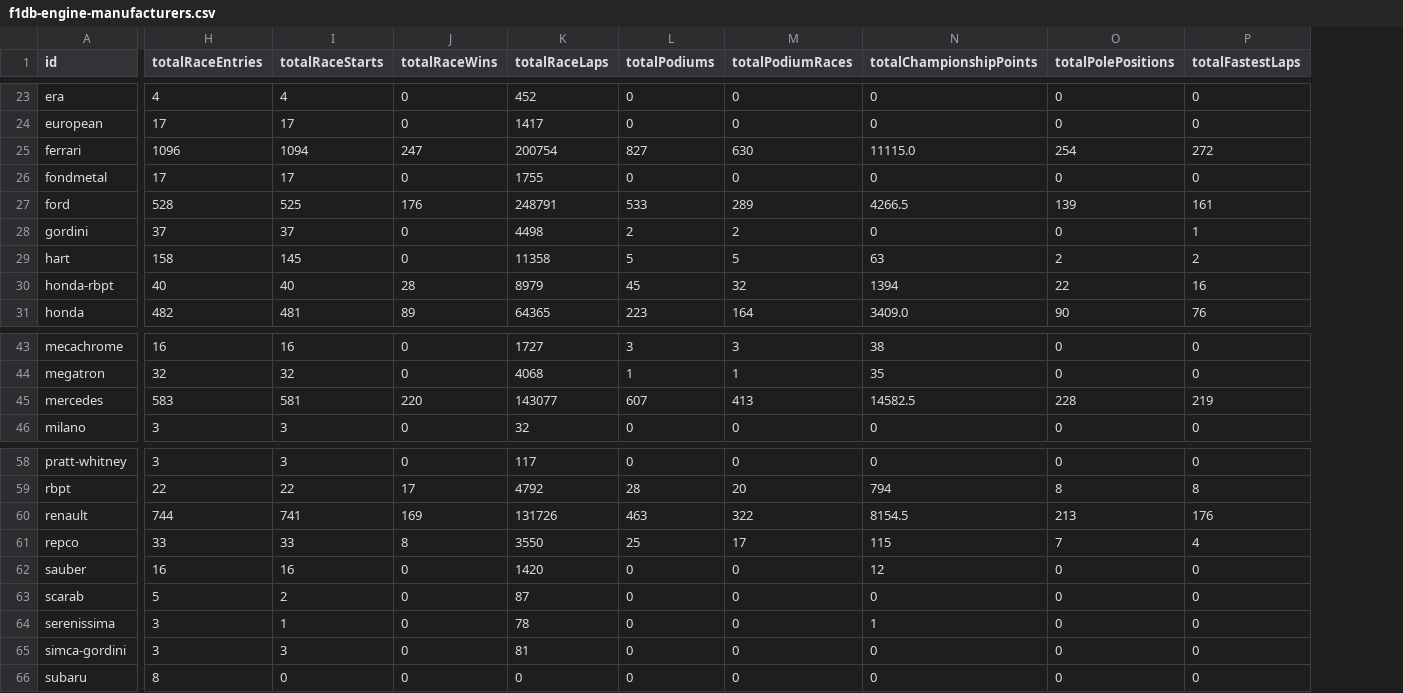
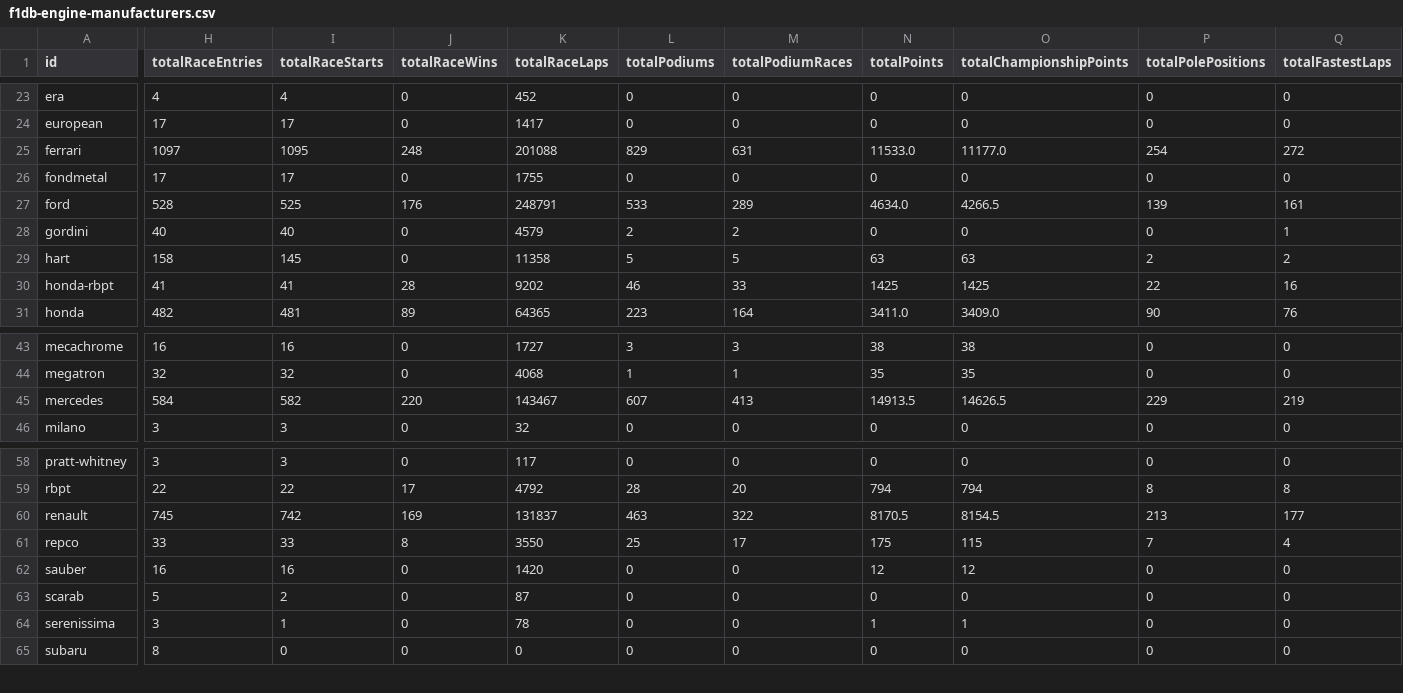
Before and after one commit to BoBeauf/formula_one, a CSV file: f1db-csv/f1db-engine-manufacturers.csv, drawn as a sheet; only a part is shown, gaps mark what is left out; removed rows and columns are numbered as before the commit, all else as after; rows hold the shown columns only; the diff names each change by its address in the sheet, - before the commit and + after, or states it on an @@ line.

```diff
--- a/f1db-csv/f1db-engine-manufacturers.csv
+++ b/f1db-csv/f1db-engine-manufacturers.csv
+column N (totalPoints), rows 23-31: 0 | 0 | 11533.0 | 0 | 4634.0 | 0 | 63 | 1425 | 3411.0; rows 43-46: 38 | 35 | 14913.5 | 0; rows 58-65: 0 | 794 | 8170.5 | 175 | 12 | 0 | 1 | 0
-H25 (totalRaceEntries): 1096
+H25 (totalRaceEntries): 1097
-I25 (totalRaceStarts): 1094
+I25 (totalRaceStarts): 1095
-J25 (totalRaceWins): 247
+J25 (totalRaceWins): 248
-K25 (totalRaceLaps): 200754
+K25 (totalRaceLaps): 201088
-L25 (totalPodiums): 827
+L25 (totalPodiums): 829
-M25 (totalPodiumRaces): 630
+M25 (totalPodiumRaces): 631
-O25 (totalChampionshipPoints): 11115.0
+O25 (totalChampionshipPoints): 11177.0
-H28 (totalRaceEntries): 37
+H28 (totalRaceEntries): 40
-I28 (totalRaceStarts): 37
+I28 (totalRaceStarts): 40
-K28 (totalRaceLaps): 4498
+K28 (totalRaceLaps): 4579
-H30 (totalRaceEntries): 40
+H30 (totalRaceEntries): 41
-I30 (totalRaceStarts): 40
+I30 (totalRaceStarts): 41
-K30 (totalRaceLaps): 8979
+K30 (totalRaceLaps): 9202
-L30 (totalPodiums): 45
+L30 (totalPodiums): 46
-M30 (totalPodiumRaces): 32
+M30 (totalPodiumRaces): 33
-O30 (totalChampionshipPoints): 1394
+O30 (totalChampionshipPoints): 1425
-H45 (totalRaceEntries): 583
+H45 (totalRaceEntries): 584
-I45 (totalRaceStarts): 581
+I45 (totalRaceStarts): 582
-K45 (totalRaceLaps): 143077
+K45 (totalRaceLaps): 143467
-O45 (totalChampionshipPoints): 14582.5
+O45 (totalChampionshipPoints): 14626.5
-P45 (totalPolePositions): 228
+P45 (totalPolePositions): 229
-H60 (totalRaceEntries): 744
+H60 (totalRaceEntries): 745
-I60 (totalRaceStarts): 741
+I60 (totalRaceStarts): 742
-K60 (totalRaceLaps): 131726
+K60 (totalRaceLaps): 131837
-Q60 (totalFastestLaps): 176
+Q60 (totalFastestLaps): 177
-row 65: simca-gordini | 3 | 3 | 0 | 81 | 0 | 0 | 0 | 0 | 0
```
Also changed, not shown: f1db-csv/f1db-constructors.csv, f1db-csv/f1db-drivers-family-relationships.csv, 25 other files.
